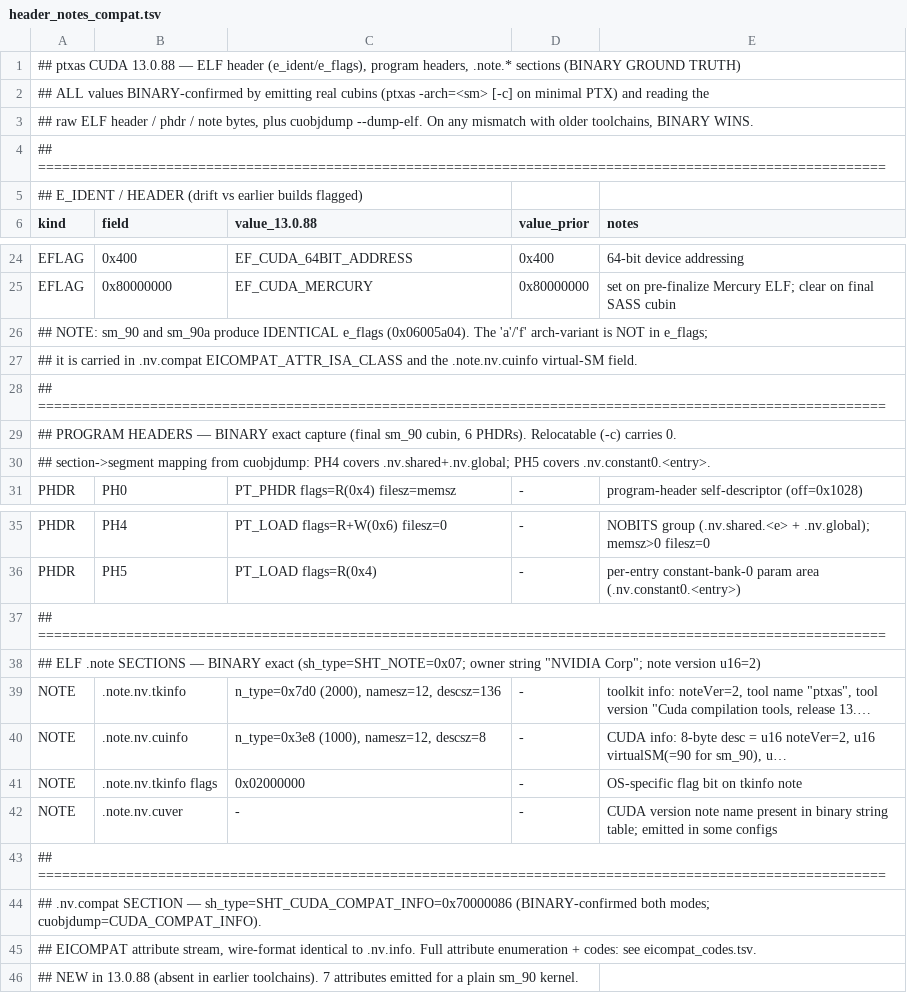
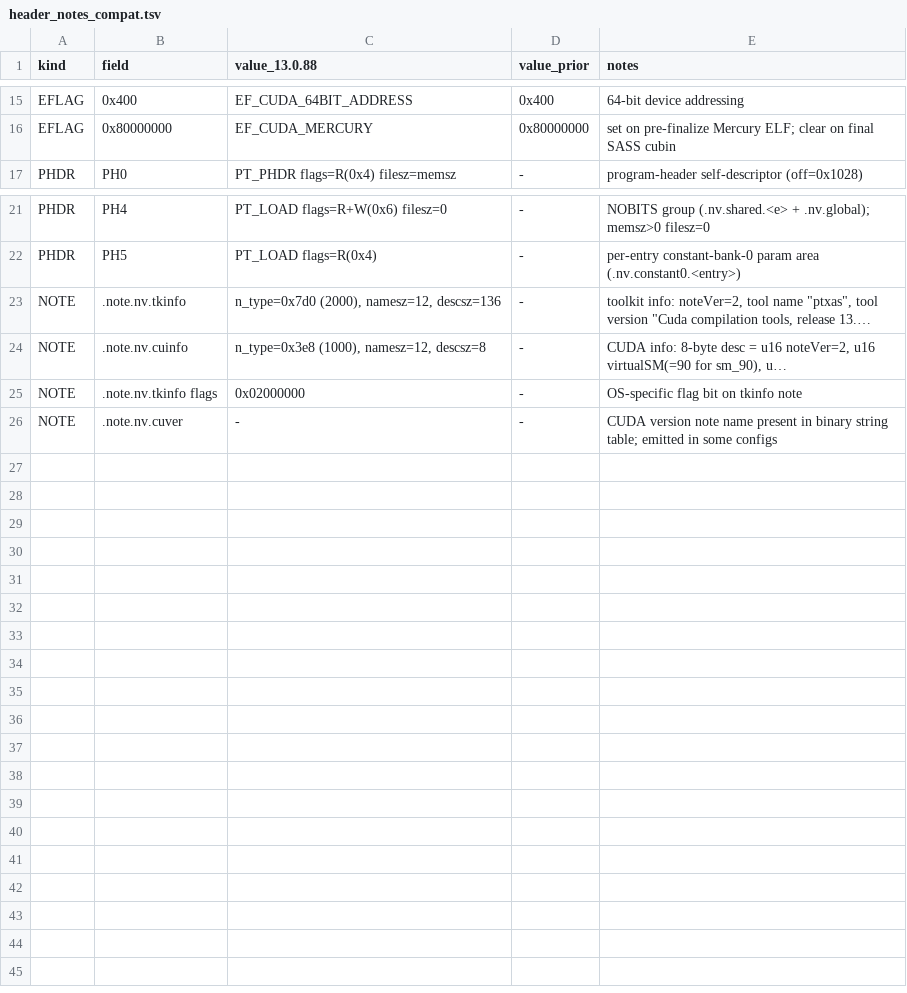
Before and after one commit to GrigoryEvko/crucible-notes, a TSV file: decoded/ptxas-elf-output/header_notes_compat.tsv, drawn as a sheet; only a part is shown, gaps mark what is left out; long unchanged cells end in …; the diff covers the shown part only; the diff names each change by its address in the sheet, - before the commit and + after, or states it on an @@ line.

```diff
--- a/decoded/ptxas-elf-output/header_notes_compat.tsv
+++ b/decoded/ptxas-elf-output/header_notes_compat.tsv
-row 1: ## ptxas CUDA 13.0.88 — ELF header (e_ident/e_flags), program headers, .note.* sections (BINARY GROUND TRUTH)
-row 2: ## ALL values BINARY-confirmed by emitting real cubins (ptxas -arch=<sm> [-c] on minimal PTX) and reading the
-row 3: ## raw ELF header / phdr / note bytes, plus cuobjdump --dump-elf. On any mismatch with older toolchains, BINARY WINS.
-row 4: ## ==========================================================================================================
-row 5: ## E_IDENT / HEADER (drift vs earlier builds flagged)
-row 26: ## NOTE: sm_90 and sm_90a produce IDENTICAL e_flags (0x06005a04). The 'a'/'f' arch-variant is NOT in e_flags;
-row 27: ## it is carried in .nv.compat EICOMPAT_ATTR_ISA_CLASS and the .note.nv.cuinfo virtual-SM field.
-row 28: ## ==========================================================================================================
-row 29: ## PROGRAM HEADERS — BINARY exact capture (final sm_90 cubin, 6 PHDRs). Relocatable (-c) carries 0.
-row 30: ## section->segment mapping from cuobjdump: PH4 covers .nv.shared+.nv.global; PH5 covers .nv.constant0.<entry>.
-row 37: ## ==========================================================================================================
-row 38: ## ELF .note SECTIONS — BINARY exact (sh_type=SHT_NOTE=0x07; owner string "NVIDIA Corp"; note version u16=2)
-row 43: ## ==========================================================================================================
-row 44: ## .nv.compat SECTION — sh_type=SHT_CUDA_COMPAT_INFO=0x70000086 (BINARY-confirmed both modes; cuobjdump=CUDA_COMPAT_INFO).
-row 45: ## EICOMPAT attribute stream, wire-format identical to .nv.info. Full attribute enumeration + codes: see eicompat_codes.tsv.
-row 46: ## NEW in 13.0.88 (absent in earlier toolchains). 7 attributes emitted for a plain sm_90 kernel.
```
Also changed, not shown: 4 removed rows elsewhere in this file, decoded/ptxas-driver/recipe_override_dsl.tsv, decoded/ptxas-elf-output/eiattr_codes.tsv, 37 other files.
